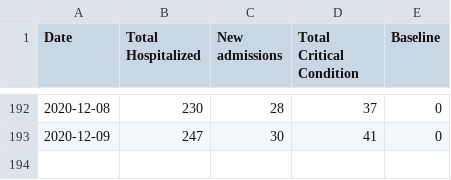
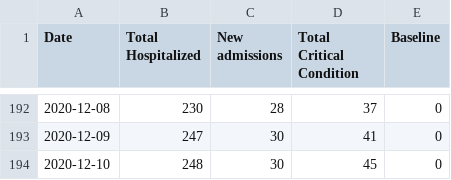
Before and after one commit to samedelstein/Onondaga_COVID, a CSV file: data/Onondaga_County_Hospitalizations.csv, drawn as a sheet; only a part is shown, gaps mark what is left out.

Commit message:
added data

```diff
--- a/data/Onondaga_County_Hospitalizations.csv
+++ b/data/Onondaga_County_Hospitalizations.csv
@@ -193 +193,2 @@
 2020-12-09,247,30,41,"0"
+2020-12-10,248,30,45,"0"
```
Also changed, not shown: 7 other files.
